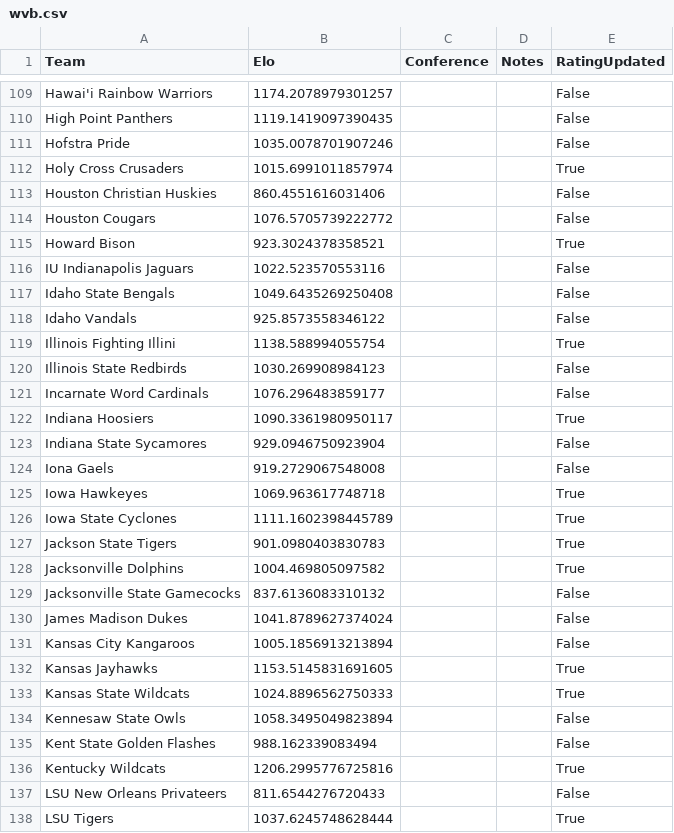
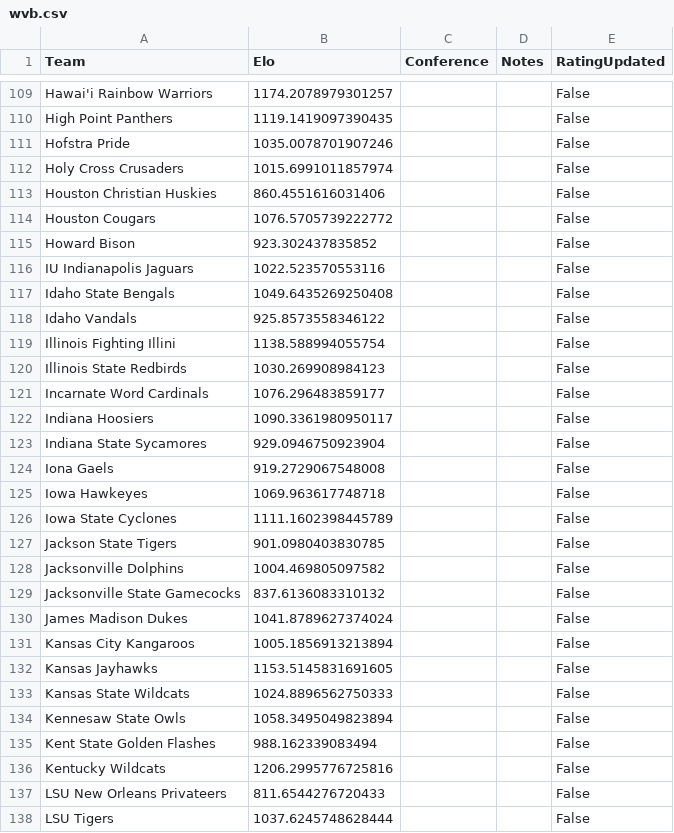
Before and after one commit to AEIRatings/aeiratings.github.io, a CSV file: data/wvb.csv, drawn as a sheet; only a part is shown, gaps mark what is left out; the diff covers the shown part only.

```diff
--- a/data/wvb.csv
+++ b/data/wvb.csv
@@ -111,6 +111,6 @@ High Point Panthers,1119.1419097390435,,,False
 Hofstra Pride,1035.0078701907246,,,False
-Holy Cross Crusaders,1015.6991011857974,,,True
+Holy Cross Crusaders,1015.6991011857974,,,False
 Houston Christian Huskies,860.4551616031406,,,False
 Houston Cougars,1076.5705739222772,,,False
-Howard Bison,923.3024378358521,,,True
+Howard Bison,923.302437835852,,,False
 IU Indianapolis Jaguars,1022.523570553116,,,False
@@ -118,12 +118,12 @@ Idaho State Bengals,1049.6435269250408,,,False
 Idaho Vandals,925.8573558346122,,,False
-Illinois Fighting Illini,1138.588994055754,,,True
+Illinois Fighting Illini,1138.588994055754,,,False
 Illinois State Redbirds,1030.269908984123,,,False
 Incarnate Word Cardinals,1076.296483859177,,,False
-Indiana Hoosiers,1090.3361980950117,,,True
+Indiana Hoosiers,1090.3361980950117,,,False
 Indiana State Sycamores,929.0946750923904,,,False
 Iona Gaels,919.2729067548008,,,False
-Iowa Hawkeyes,1069.963617748718,,,True
-Iowa State Cyclones,1111.1602398445789,,,True
-Jackson State Tigers,901.0980403830783,,,True
-Jacksonville Dolphins,1004.469805097582,,,True
+Iowa Hawkeyes,1069.963617748718,,,False
+Iowa State Cyclones,1111.1602398445789,,,False
+Jackson State Tigers,901.0980403830785,,,False
+Jacksonville Dolphins,1004.469805097582,,,False
 Jacksonville State Gamecocks,837.6136083310132,,,False
@@ -131,8 +131,8 @@ James Madison Dukes,1041.8789627374024,,,False
 Kansas City Kangaroos,1005.1856913213894,,,False
-Kansas Jayhawks,1153.5145831691605,,,True
-Kansas State Wildcats,1024.8896562750333,,,True
+Kansas Jayhawks,1153.5145831691605,,,False
+Kansas State Wildcats,1024.8896562750333,,,False
 Kennesaw State Owls,1058.3495049823894,,,False
 Kent State Golden Flashes,988.162339083494,,,False
-Kentucky Wildcats,1206.2995776725816,,,True
+Kentucky Wildcats,1206.2995776725816,,,False
 LSU New Orleans Privateers,811.6544276720433,,,False
-LSU Tigers,1037.6245748628444,,,True
+LSU Tigers,1037.6245748628444,,,False
```
Also changed, not shown: 117 edited cells elsewhere in this file.
